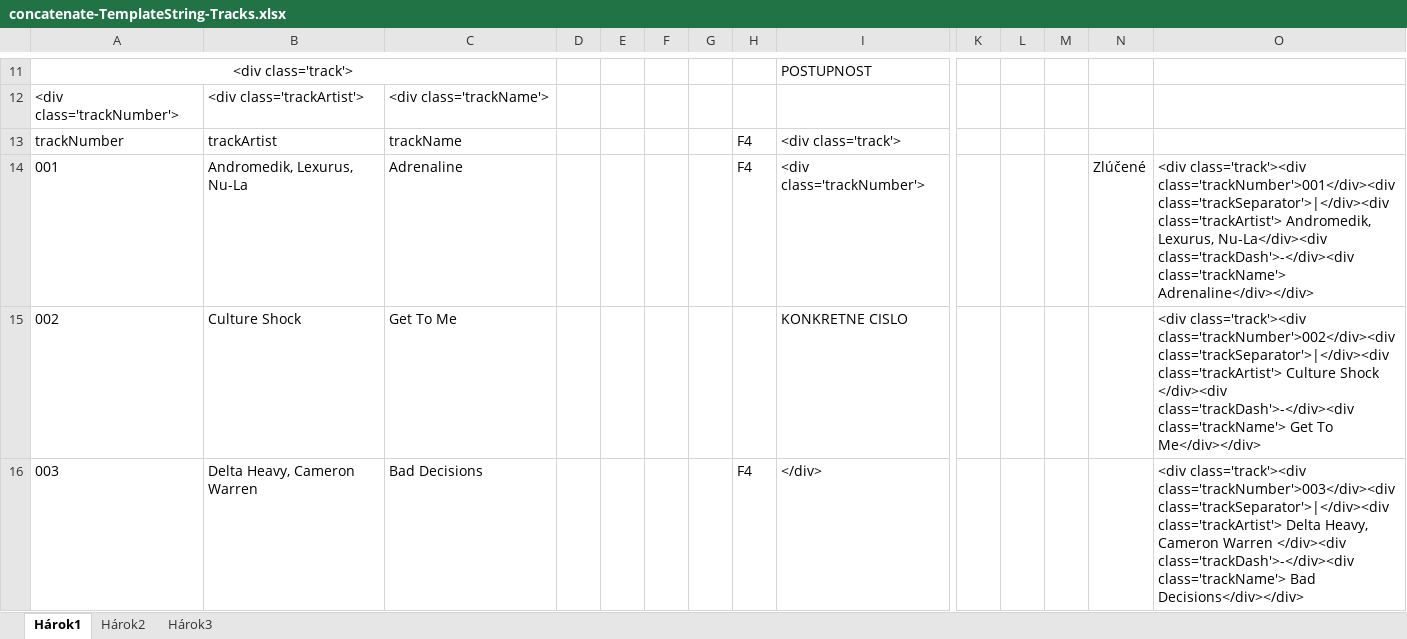
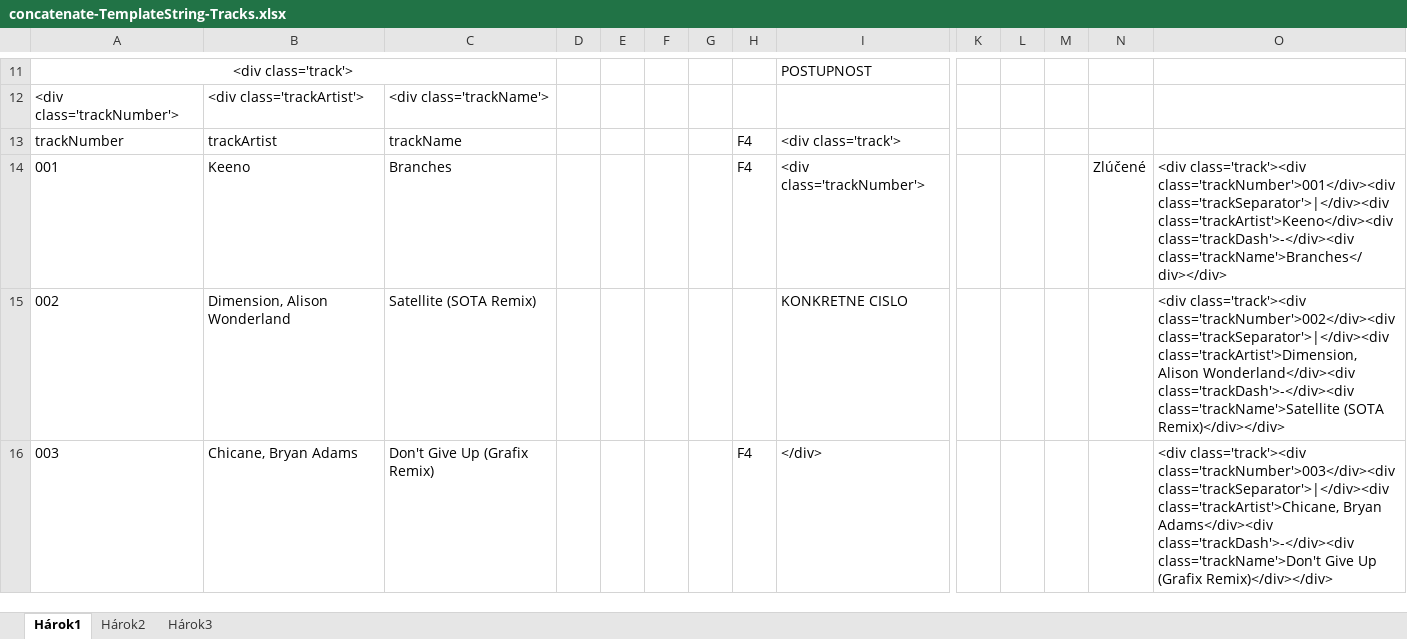
Before and after one commit to matejvalocky/precise-music-react, an Excel workbook: concatenate-TemplateString-Tracks.xlsx, sheet Hárok1, drawn as a sheet; only a part is shown, gaps mark what is left out; values as stored, in another font and other column widths than the file's, no borders; removed rows and columns are numbered as before the commit, all else as after; rows hold the shown columns only; the diff covers the shown part only; the diff names each change by its address in the sheet, - before the commit and + after, or states it on an @@ line.

Commit message:
pridanie tracklistu #5 MIX 2024

```diff
--- a/concatenate-TemplateString-Tracks.xlsx (sheet Hárok1)
+++ b/concatenate-TemplateString-Tracks.xlsx (sheet Hárok1)
-B14: Andromedik, Lexurus, Nu-La
+B14: Keeno
-C14: Adrenaline
+C14: Branches
-O14: …class='trackNumber'>001</div><div class='trackSeparator'>|</div><div class='trackArtist'> Andromedik, Lexurus, Nu-La</div><div class='trackDash'>-</div><div class='trackName'> Adrenaline</div></div>
+O14: …class='trackNumber'>001</div><div class='trackSeparator'>|</div><div class='trackArtist'>Keeno</div><div class='trackDash'>-</div><div class='trackName'>Branches</div></div>
-row 15: 002 | Culture Shock | Get To Me |  |  |  |  |  | KONKRETNE CISLO |  |  |  |  | <div class='track'><div class='trackNumber'>002</div><div class='trackSeparator'>|</div><div class='trackArtist'> Culture Shock </div><div class='trackDash'>-</div><div class='trackName'> Get To Me</div></div>
+row 15: 002 | Dimension, Alison Wonderland | Satellite (SOTA Remix) |  |  |  |  |  | KONKRETNE CISLO |  |  |  |  | <div class='track'><div class='trackNumber'>002</div><div class='trackSeparator'>|</div><div class='trackArtist'>Dimension, Alison Wonderland</div><div class='trackDash'>-</div><div class='trackName'>Satellite (SOTA Remix)</div></div>
-B16: Delta Heavy, Cameron Warren
+B16: Chicane, Bryan Adams
-C16: Bad Decisions
+C16: Don't Give Up (Grafix Remix)
-O16: …class='trackNumber'>003</div><div class='trackSeparator'>|</div><div class='trackArtist'> Delta Heavy, Cameron Warren </div><div class='trackDash'>-</div><div class='trackName'> Bad Decisions</div></div>
+O16: …class='trackNumber'>003</div><div class='trackSeparator'>|</div><div class='trackArtist'>Chicane, Bryan Adams</div><div class='trackDash'>-</div><div class='trackName'>Don't Give Up (Grafix Remix)</div></div>
```
Also changed, not shown: 8 added rows, 6 removed rows and 33 edited cells elsewhere in this sheet, sheet Hárok2, 1 other file.
